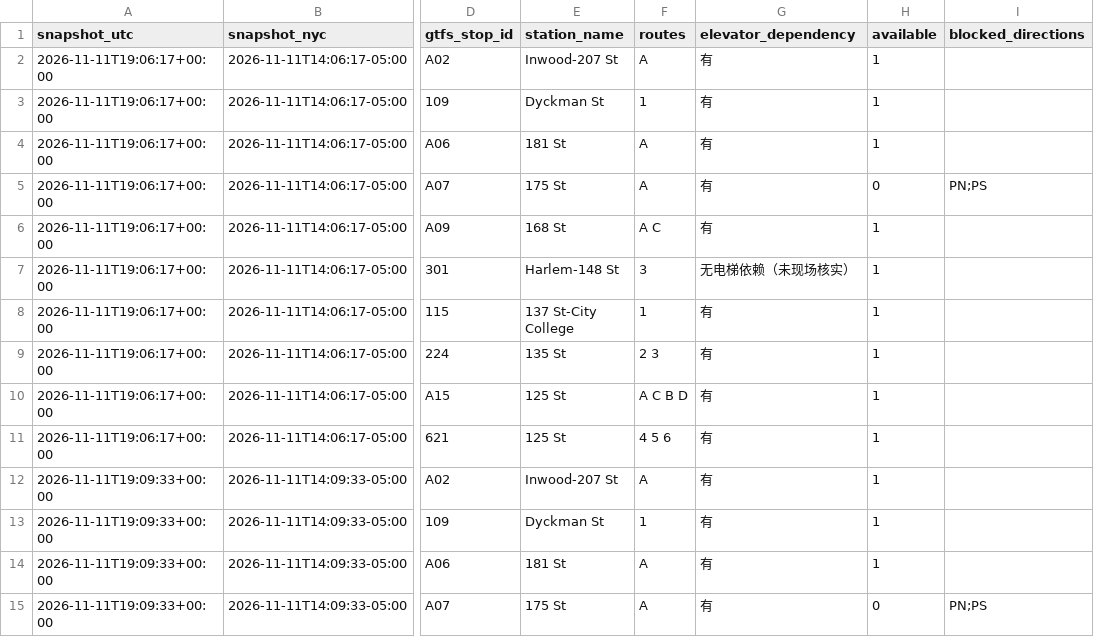
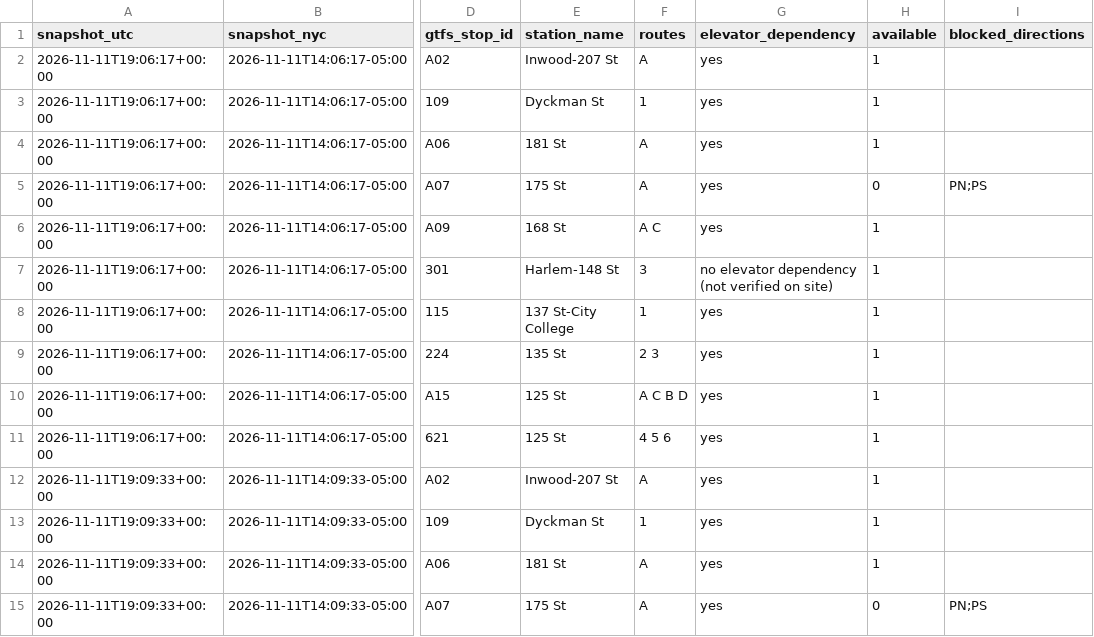
Before and after one commit to violetttttt1/GeoAI-Manhattan-Hospital-Access, a CSV file: outputs/station_status_timeseries.csv, drawn as a sheet; only a part is shown, gaps mark what is left out; the diff covers the shown part only; the diff names each change by its address in the sheet, - before the commit and + after, or states it on an @@ line.

```diff
--- a/outputs/station_status_timeseries.csv
+++ b/outputs/station_status_timeseries.csv
-G2:G6 (elevator_dependency): 有
+G2:G6 (elevator_dependency): yes
-G7 (elevator_dependency): 无电梯依赖（未现场核实）
+G7 (elevator_dependency): no elevator dependency (not verified on site)
-G8:G15 (elevator_dependency): 有
+G8:G15 (elevator_dependency): yes
```
Also changed, not shown: 46 edited cells elsewhere in this file, data/clean/elevator_detail.csv, data/clean/elevators_assigned_by_coordinates.csv, 14 other files.
